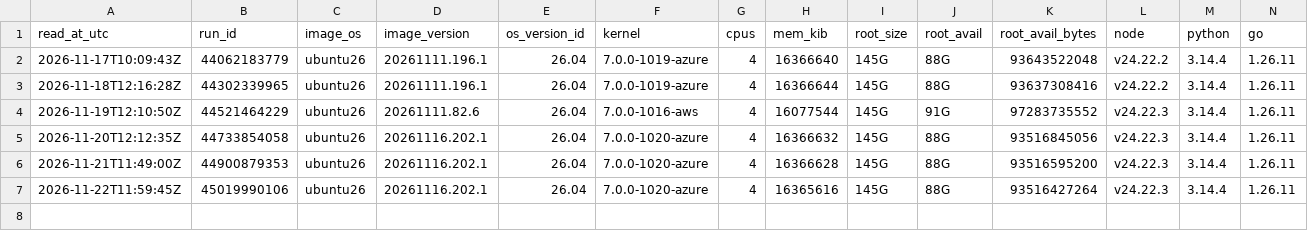
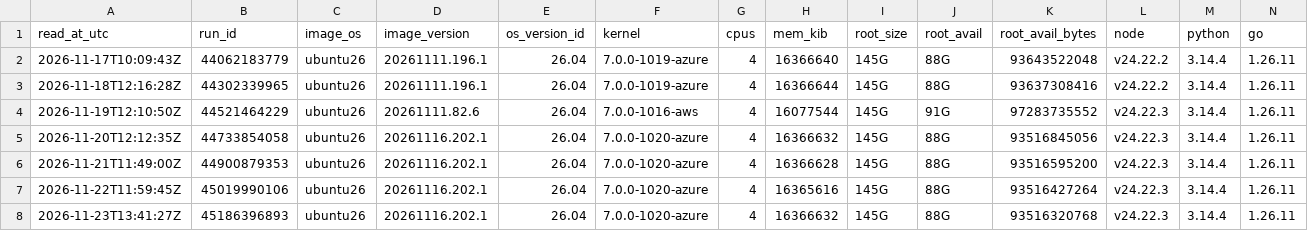
Before and after one commit to runners-io/ci-measurements, a CSV file: collectors/runner-images/images.csv, drawn as a sheet; only a part is shown; rows hold the shown columns only; the diff names each change by its address in the sheet, - before the commit and + after, or states it on an @@ line.

```diff
--- a/collectors/runner-images/images.csv
+++ b/collectors/runner-images/images.csv
+row 8: 2026-11-23T13:41:27Z | 45186396893 | ubuntu26 | 20261116.202.1 | 26.04 | 7.0.0-1020-azure | 4 | 16366632 | 145G | 88G | 93516320768 | v24.22.3 | 3.14.4 | 1.26.11
```
